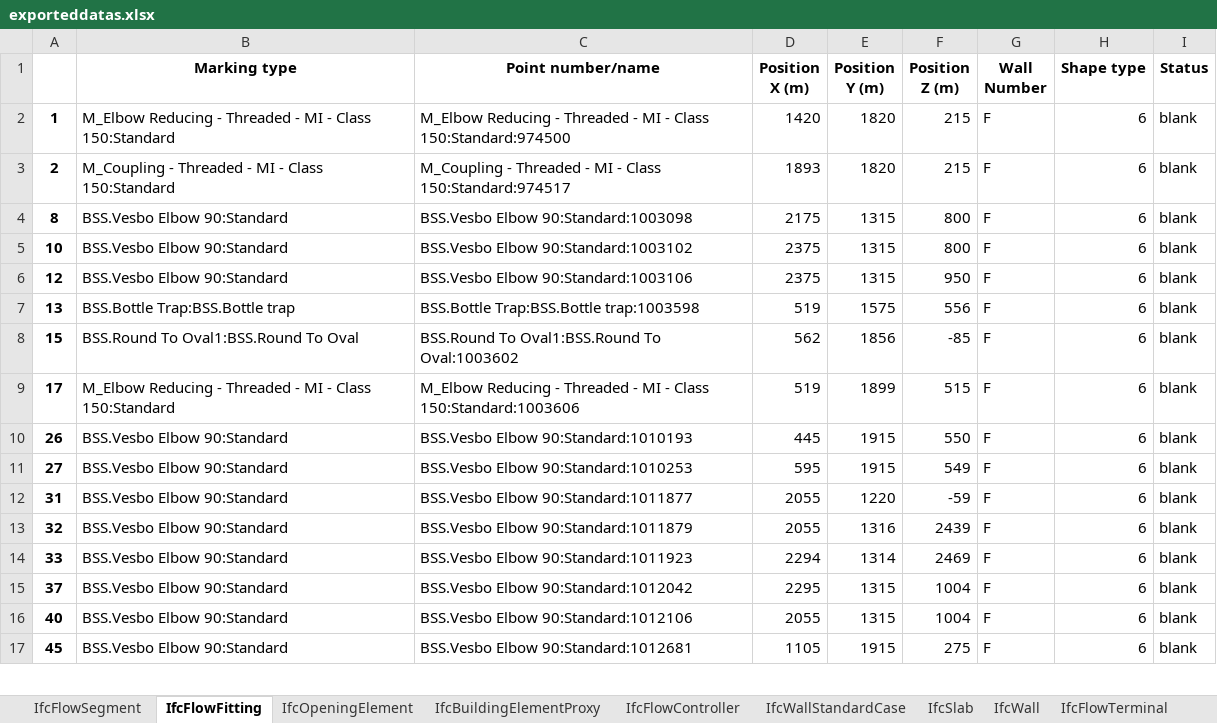
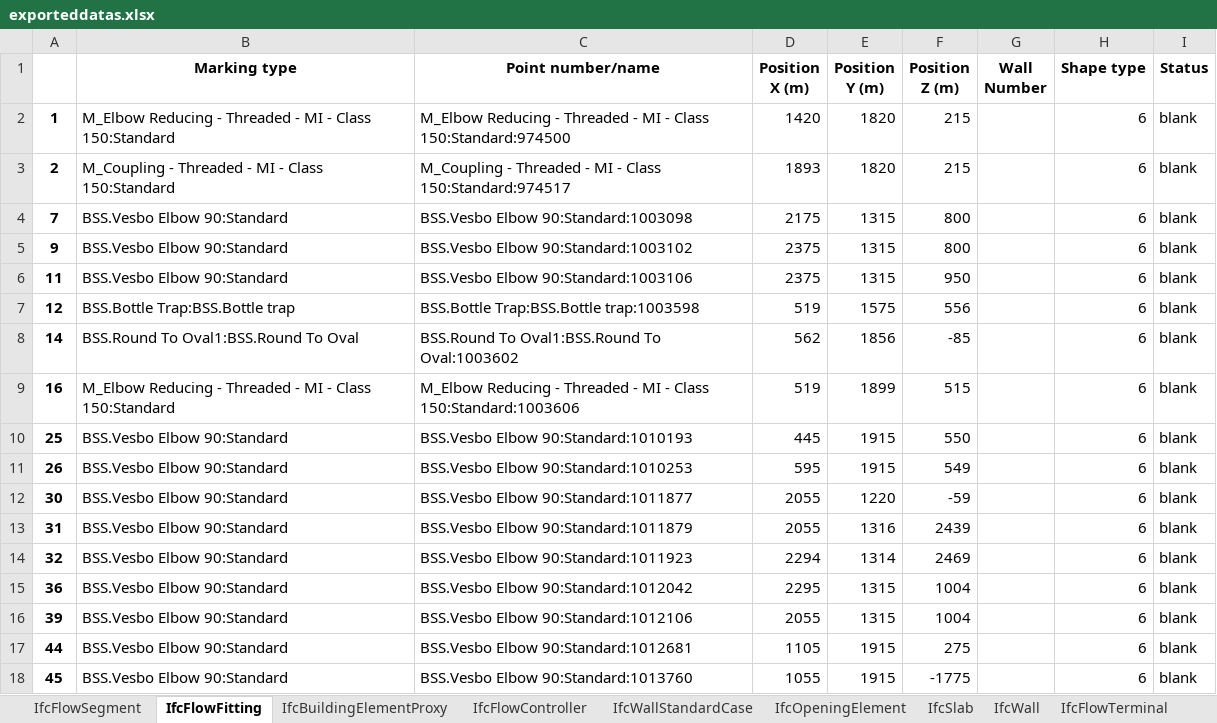
Before and after one commit to mokzhizhuan/GreyForm_UIs, an Excel workbook: Greyform/Python_Application/exporteddatas.xlsx, sheet IfcFlowFitting, drawn as a sheet; only a part is shown; values as stored, in another font and other column widths than the file's, no borders; removed rows and columns are numbered as before the commit, all else as after; the diff covers the shown part only; the diff names each change by its address in the sheet, - before the commit and + after, or states it on an @@ line.

```diff
--- a/Greyform/Python_Application/exporteddatas.xlsx (sheet IfcFlowFitting)
+++ b/Greyform/Python_Application/exporteddatas.xlsx (sheet IfcFlowFitting)
@@ sheet tab order changed: IfcFlowSegment | IfcFlowFitting | IfcBuildingElementProxy | IfcFlowController | IfcWallStandardCase | IfcOpeningElement | IfcSlab | IfcWall | IfcFlowTerminal @@
-G2:G9 (Wall Number): F
+G2:G9 (Wall Number): (empty)
-A4: 8
+A4: 7
-A5: 10
+A5: 9
-A6: 12
+A6: 11
-A7: 13
+A7: 12
-A8: 15
+A8: 14
-A9: 17
+A9: 16
+row 10: 25 | BSS.Vesbo Elbow 90:Standard | BSS.Vesbo Elbow 90:Standard:1010193 | 445 | 1915 | 550 |  | 6 | blank
-C11 (Point number/name): BSS.Vesbo Elbow 90:Standard:1010193
+C11 (Point number/name): BSS.Vesbo Elbow 90:Standard:1010253
-D11 (Position X (m)): 445
+D11 (Position X (m)): 595
-F11 (Position Z (m)): 550
+F11 (Position Z (m)): 549
-G11 (Wall Number): F
+G11 (Wall Number): (empty)
-row 11: 27 | BSS.Vesbo Elbow 90:Standard | BSS.Vesbo Elbow 90:Standard:1010253 | 595 | 1915 | 549 | F | 6 | blank
+row 12: 30 | BSS.Vesbo Elbow 90:Standard | BSS.Vesbo Elbow 90:Standard:1011877 | 2055 | 1220 | -59 |  | 6 | blank
-C13 (Point number/name): BSS.Vesbo Elbow 90:Standard:1011877
+C13 (Point number/name): BSS.Vesbo Elbow 90:Standard:1011879
-E13 (Position Y (m)): 1220
+E13 (Position Y (m)): 1316
-F13 (Position Z (m)): -59
+F13 (Position Z (m)): 2439
-G13:G14 (Wall Number): F
+G13:G14 (Wall Number): (empty)
-C14 (Point number/name): BSS.Vesbo Elbow 90:Standard:1011879
+C14 (Point number/name): BSS.Vesbo Elbow 90:Standard:1011923
-D14 (Position X (m)): 2055
+D14 (Position X (m)): 2294
-E14 (Position Y (m)): 1316
+E14 (Position Y (m)): 1314
-F14 (Position Z (m)): 2439
+F14 (Position Z (m)): 2469
-row 14: 33 | BSS.Vesbo Elbow 90:Standard | BSS.Vesbo Elbow 90:Standard:1011923 | 2294 | 1314 | 2469 | F | 6 | blank
-A15: 37
+A15: 36
-G15:G16 (Wall Number): F
+G15:G16 (Wall Number): (empty)
-A16: 40
+A16: 39
+row 17: 44 | BSS.Vesbo Elbow 90:Standard | BSS.Vesbo Elbow 90:Standard:1012681 | 1105 | 1915 | 275 |  | 6 | blank
-C18 (Point number/name): BSS.Vesbo Elbow 90:Standard:1012681
+C18 (Point number/name): BSS.Vesbo Elbow 90:Standard:1013760
-D18 (Position X (m)): 1105
+D18 (Position X (m)): 1055
-F18 (Position Z (m)): 275
+F18 (Position Z (m)): -1775
-G18 (Wall Number): F
+G18 (Wall Number): (empty)
```
Also changed, not shown: 7 added rows, 8 removed rows and 98 edited cells elsewhere in this sheet, sheet IfcBuildingElementProxy, sheet IfcFlowSegment, sheet IfcOpeningElement, sheet IfcWallStandardCase, sheet IfcSlab, sheet IfcFlowTerminal, 5 more sheets, 2 other files.
